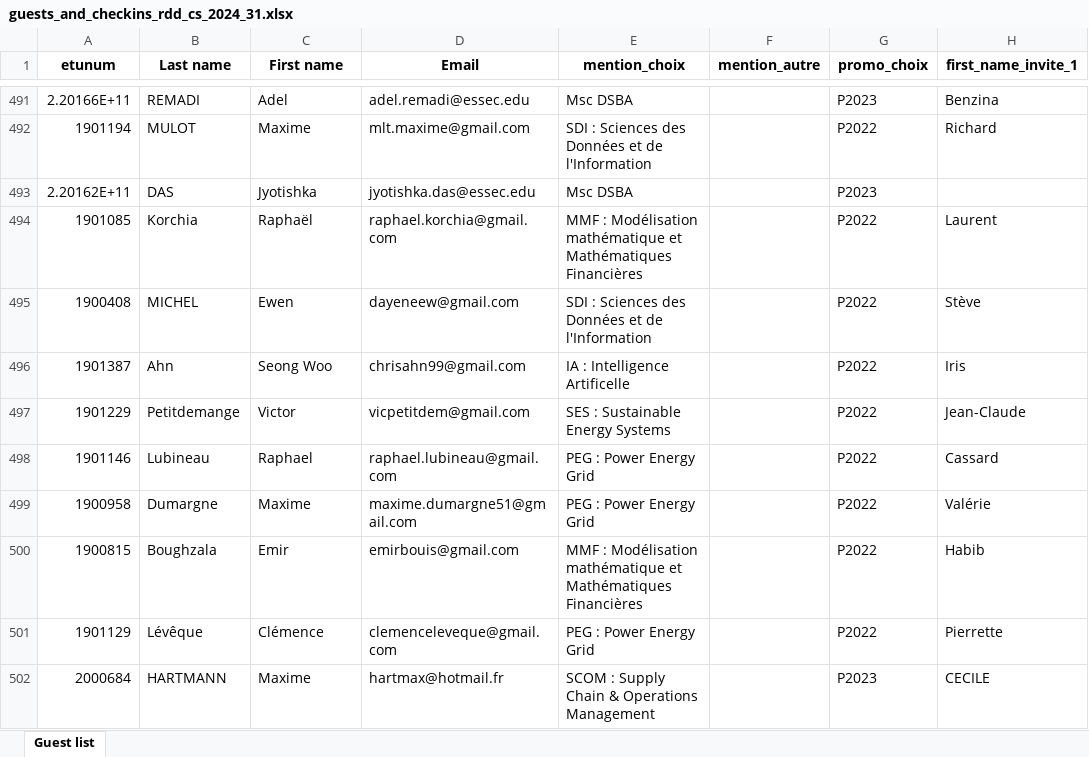
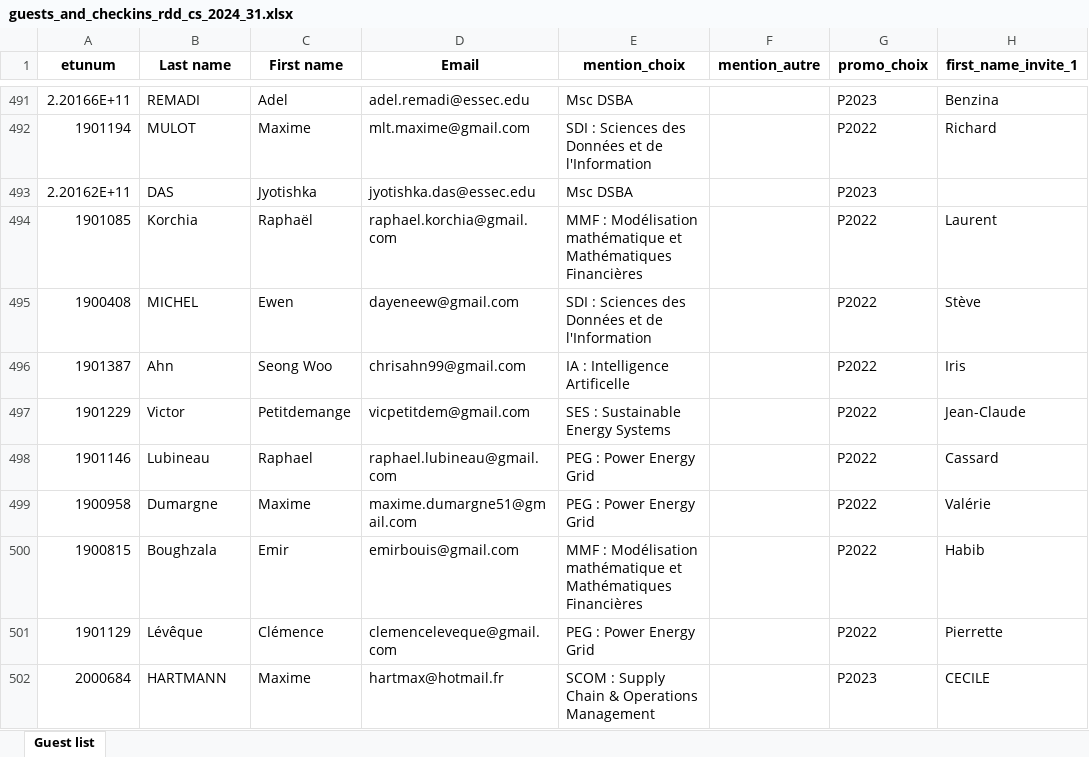
Before and after one commit to alixchz/diapo_diplomation, an Excel workbook: data/guests_and_checkins_rdd_cs_2024_31.xlsx, sheet Guest list, drawn as a sheet; only a part is shown, gaps mark what is left out; values as stored, in another font and other column widths than the file's, no borders; the diff names each change by its address in the sheet, - before the commit and + after, or states it on an @@ line.

```diff
--- a/data/guests_and_checkins_rdd_cs_2024_31.xlsx (sheet Guest list)
+++ b/data/guests_and_checkins_rdd_cs_2024_31.xlsx (sheet Guest list)
-B497 (Last name): Petitdemange
+B497 (Last name): Victor
-C497 (First name): Victor
+C497 (First name): Petitdemange
```
Also changed, not shown: 17 other files.
